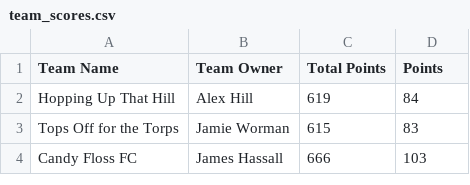
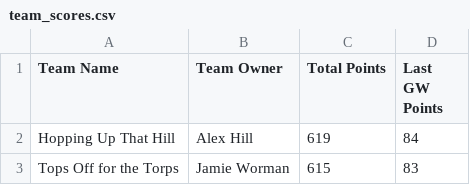
Before and after one commit to bm13563/torps-fpl, a CSV file: data/26_27/team_scores.csv, drawn as a sheet; only a part is shown; the shorter side is filled out with more unchanged rows.

Commit message:
GW11 Update Correction

```diff
--- a/data/26_27/team_scores.csv
+++ b/data/26_27/team_scores.csv
@@ -1,2 +1,2 @@
-Team Name,Team Owner,Total Points,Points
+Team Name,Team Owner,Total Points,Last GW Points
 Hopping Up That Hill,Alex Hill,619,84
```
